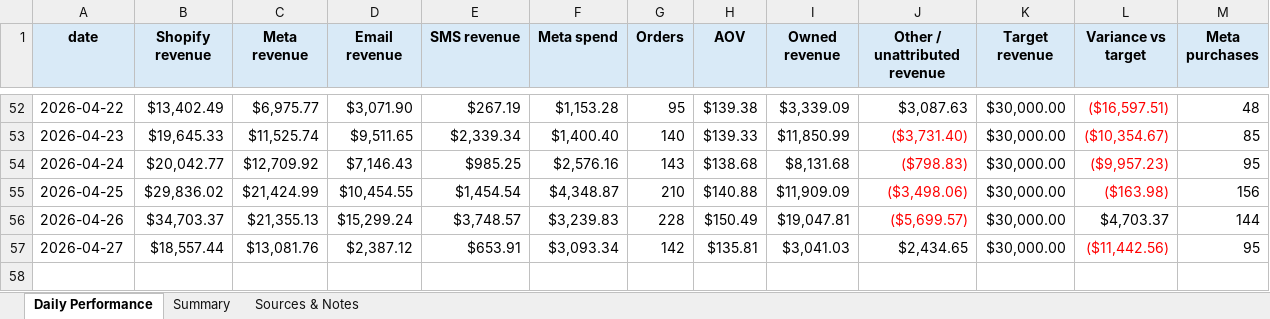
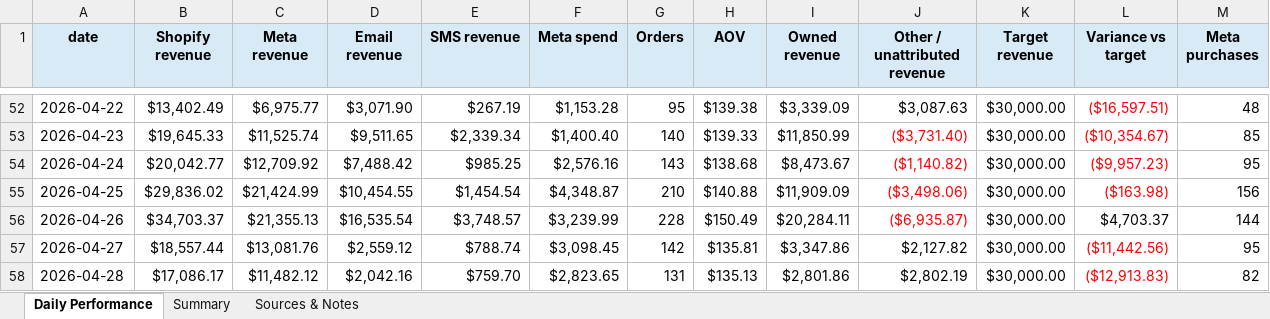
Before and after one commit to dgilland-cloud/giordanos-dtc-reporting, an Excel workbook: reports/daily_revenue.xlsx, sheet Daily Performance, drawn as a sheet; only a part is shown, gaps mark what is left out; values as stored, in another font and other column widths than the file's, no borders; the diff names each change by its address in the sheet, - before the commit and + after, or states it on an @@ line.

```diff
--- a/reports/daily_revenue.xlsx (sheet Daily Performance)
+++ b/reports/daily_revenue.xlsx (sheet Daily Performance)
-D54 (Email revenue): $7,146.43
+D54 (Email revenue): $7,488.42
-I54 (Owned revenue): $8,131.68
+I54 (Owned revenue): $8,473.67
-J54 (Other / unattributed revenue): ($798.83)
+J54 (Other / unattributed revenue): ($1,140.82)
-D56 (Email revenue): $15,299.24
+D56 (Email revenue): $16,535.54
-F56 (Meta spend): $3,239.83
+F56 (Meta spend): $3,239.99
-I56 (Owned revenue): $19,047.81
+I56 (Owned revenue): $20,284.11
-J56 (Other / unattributed revenue): ($5,699.57)
+J56 (Other / unattributed revenue): ($6,935.87)
-D57 (Email revenue): $2,387.12
+D57 (Email revenue): $2,559.12
-E57 (SMS revenue): $653.91
+E57 (SMS revenue): $788.74
-F57 (Meta spend): $3,093.34
+F57 (Meta spend): $3,098.45
-I57 (Owned revenue): $3,041.03
+I57 (Owned revenue): $3,347.86
-J57 (Other / unattributed revenue): $2,434.65
+J57 (Other / unattributed revenue): $2,127.82
+row 58: 2026-04-28 | $17,086.17 | $11,482.12 | $2,042.16 | $759.70 | $2,823.65 | 131 | $135.13 | $2,801.86 | $2,802.19 | $30,000.00 | ($12,913.83) | 82
```
Also changed, not shown: sheet Summary, sheet Sources & Notes, 1 other file.
